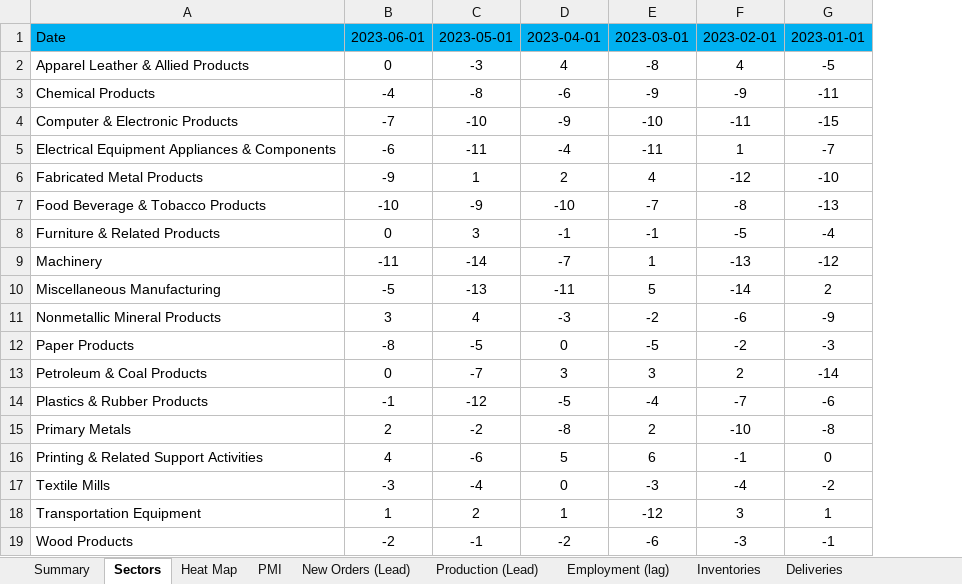
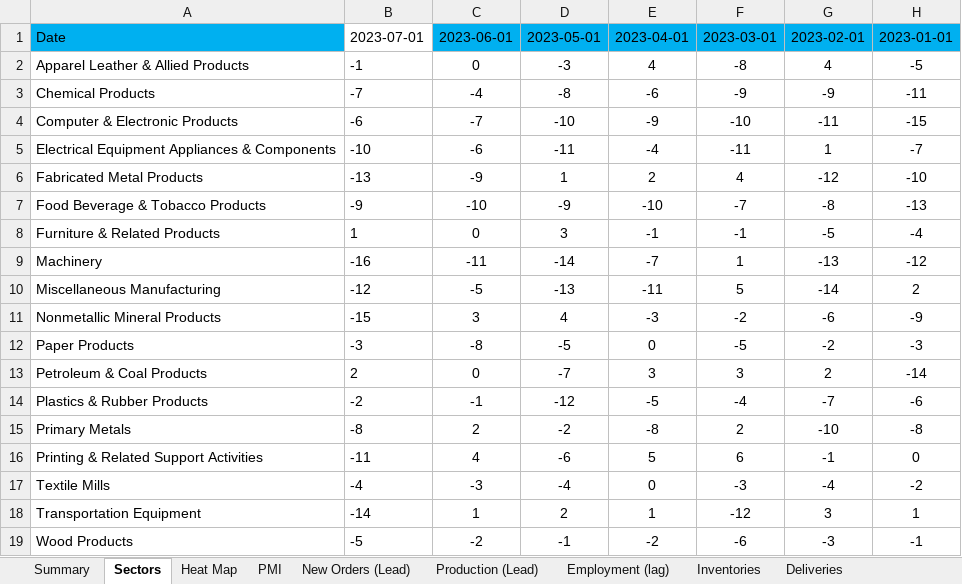
Before and after one commit to Necksus/TradingData, an Excel workbook: Excel/005-ISM Manufacturing Report On Business.xlsx, sheet Sectors, drawn as a sheet; only a part is shown; values as stored, in another font and other column widths than the file's, no borders; conditional formats and table styles not drawn; the diff names each change by its address in the sheet, - before the commit and + after, or states it on an @@ line.

```diff
--- a/Excel/005-ISM Manufacturing Report On Business.xlsx (sheet Sectors)
+++ b/Excel/005-ISM Manufacturing Report On Business.xlsx (sheet Sectors)
+column B, rows 1-19: 2023-07-01 | -1 | -7 | -6 | -10 | -13 | -9 | 1 | -16 | -12 | -15 | -3 | 2 | -2 | -8 | -11 | -4 | -14 | -5
```
Also changed, not shown: sheet Heat Map, sheet Customers Inventories, sheet Order Backlog, sheet Imports, sheet Exports, sheet Inventories, 6 more sheets, formulas that keep their value, charts or pictures, Excel/002-US Bonds.xlsx, Excel/003-Corporate Bonds.xlsx, 26 other files.
